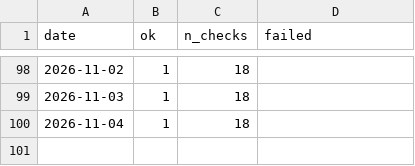
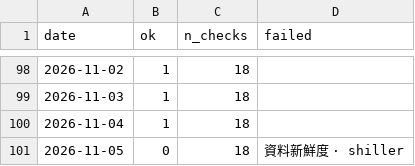
Before and after one commit to marschannewtag-spec/mars-robot, a CSV file: ops/data/health_log.csv, drawn as a sheet; only a part is shown, gaps mark what is left out; the diff names each change by its address in the sheet, - before the commit and + after, or states it on an @@ line.

```diff
--- a/ops/data/health_log.csv
+++ b/ops/data/health_log.csv
+row 101: 2026-11-05 | 0 | 18 | 資料新鮮度 · shiller
```
Also changed, not shown: ops/data/pwa/vix_daily.csv, 5 other files.
